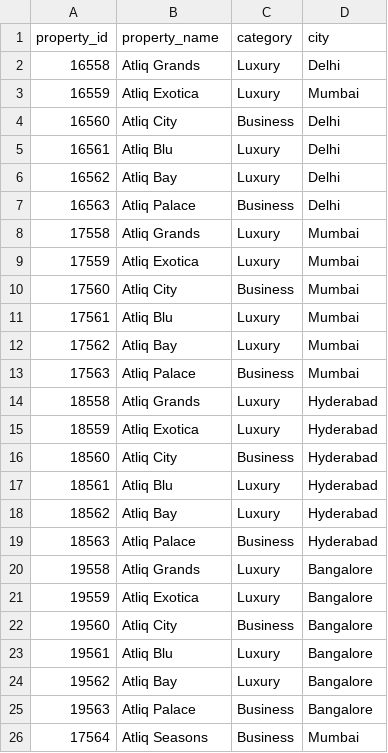
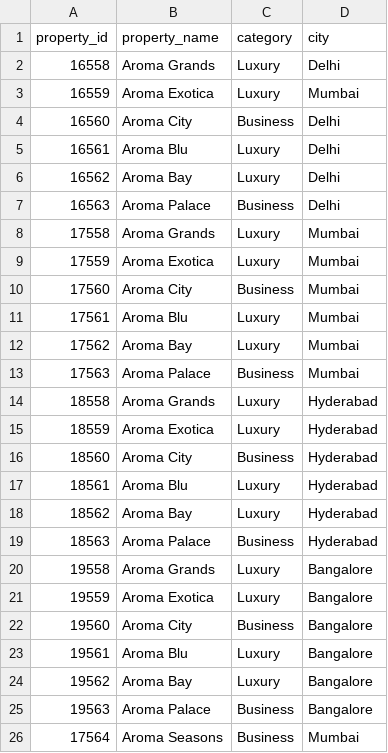
Before and after one commit to Abhibhav2003/Hotel_DataAnalysis, a CSV file: Dataset/dim_hotels.csv, drawn as a sheet.

Commit message:
Update Excel File

```diff
--- a/Dataset/dim_hotels.csv
+++ b/Dataset/dim_hotels.csv
@@ -1,26 +1,26 @@
 property_id,property_name,category,city
-16558,Atliq Grands,Luxury,Delhi
-16559,Atliq Exotica,Luxury,Mumbai
-16560,Atliq City,Business,Delhi
-16561,Atliq Blu,Luxury,Delhi
-16562,Atliq Bay,Luxury,Delhi
-16563,Atliq Palace,Business,Delhi
-17558,Atliq Grands,Luxury,Mumbai
-17559,Atliq Exotica,Luxury,Mumbai
-17560,Atliq City,Business,Mumbai
-17561,Atliq Blu,Luxury,Mumbai
-17562,Atliq Bay,Luxury,Mumbai
-17563,Atliq Palace,Business,Mumbai
-18558,Atliq Grands,Luxury,Hyderabad
-18559,Atliq Exotica,Luxury,Hyderabad
-18560,Atliq City,Business,Hyderabad
-18561,Atliq Blu,Luxury,Hyderabad
-18562,Atliq Bay,Luxury,Hyderabad
-18563,Atliq Palace,Business,Hyderabad
-19558,Atliq Grands,Luxury,Bangalore
-19559,Atliq Exotica,Luxury,Bangalore
-19560,Atliq City,Business,Bangalore
-19561,Atliq Blu,Luxury,Bangalore
-19562,Atliq Bay,Luxury,Bangalore
-19563,Atliq Palace,Business,Bangalore
-17564,Atliq Seasons,Business,Mumbai
+16558,Aroma Grands,Luxury,Delhi
+16559,Aroma Exotica,Luxury,Mumbai
+16560,Aroma City,Business,Delhi
+16561,Aroma Blu,Luxury,Delhi
+16562,Aroma Bay,Luxury,Delhi
+16563,Aroma Palace,Business,Delhi
+17558,Aroma Grands,Luxury,Mumbai
+17559,Aroma Exotica,Luxury,Mumbai
+17560,Aroma City,Business,Mumbai
+17561,Aroma Blu,Luxury,Mumbai
+17562,Aroma Bay,Luxury,Mumbai
+17563,Aroma Palace,Business,Mumbai
+18558,Aroma Grands,Luxury,Hyderabad
+18559,Aroma Exotica,Luxury,Hyderabad
+18560,Aroma City,Business,Hyderabad
+18561,Aroma Blu,Luxury,Hyderabad
+18562,Aroma Bay,Luxury,Hyderabad
+18563,Aroma Palace,Business,Hyderabad
+19558,Aroma Grands,Luxury,Bangalore
+19559,Aroma Exotica,Luxury,Bangalore
+19560,Aroma City,Business,Bangalore
+19561,Aroma Blu,Luxury,Bangalore
+19562,Aroma Bay,Luxury,Bangalore
+19563,Aroma Palace,Business,Bangalore
+17564,Aroma Seasons,Business,Mumbai
```
Also changed, not shown: 1 other file.
